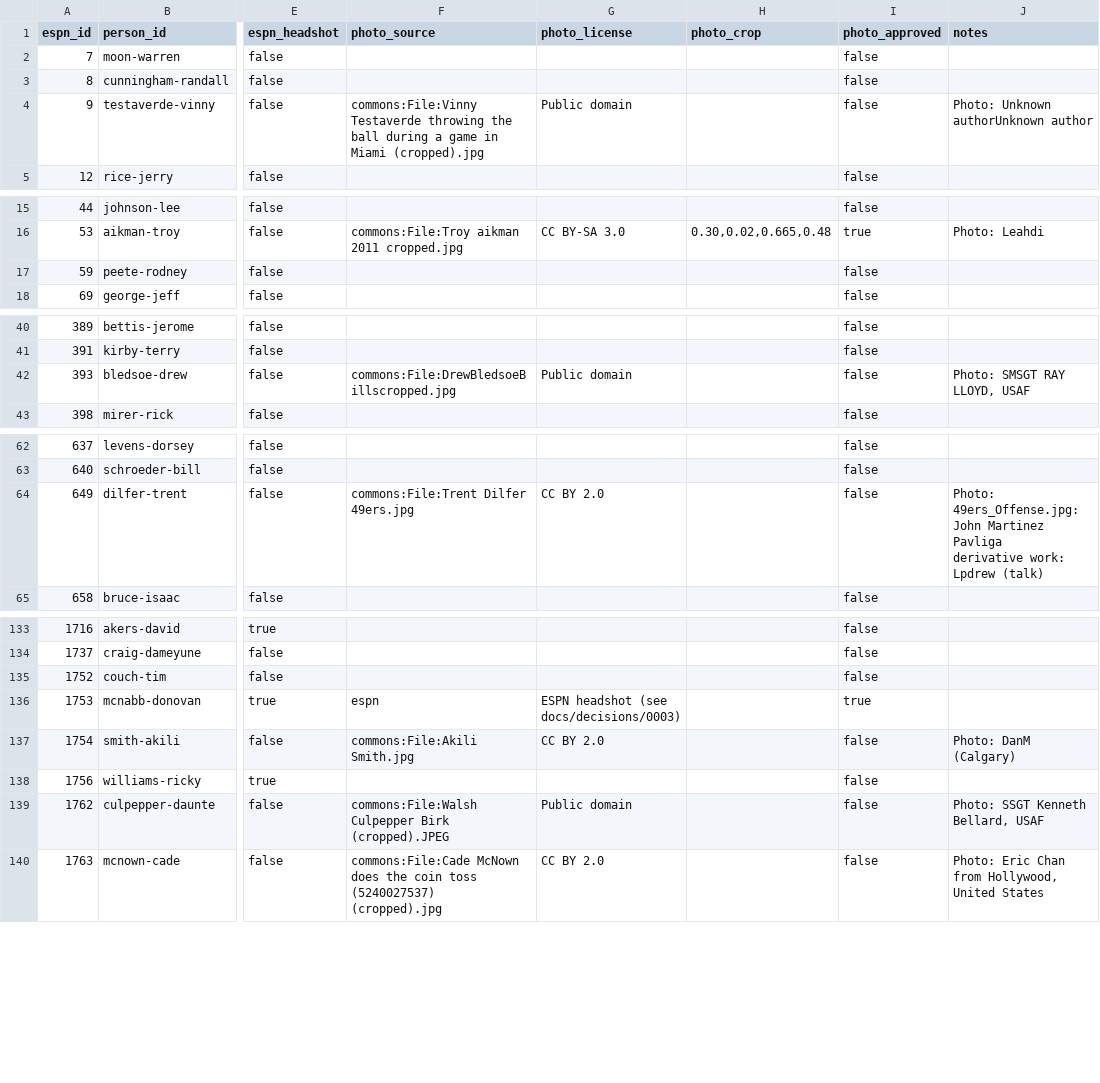
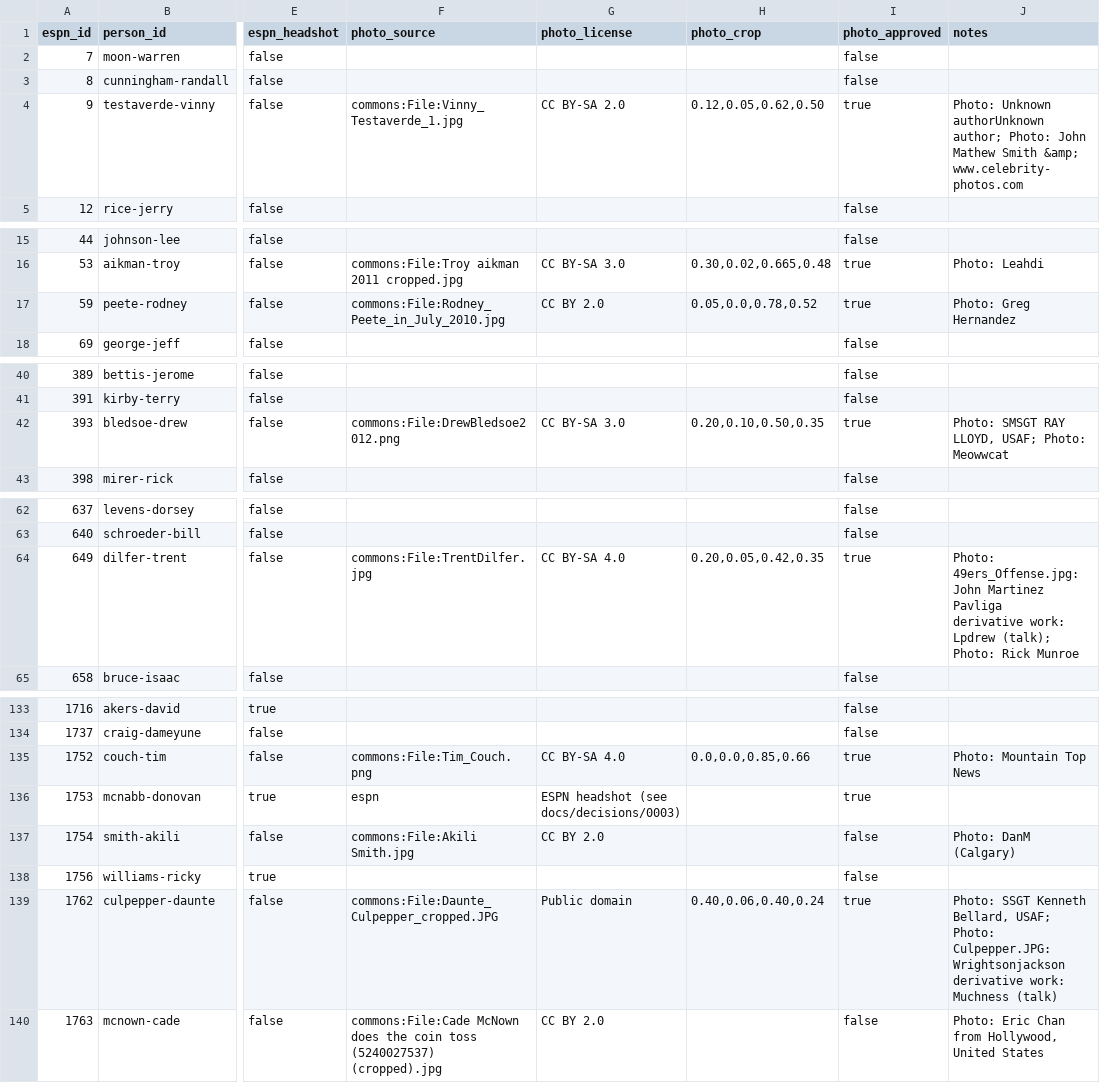
Before and after one commit to frankmichaelsmith/NFL-Faces, a CSV file: content/people.csv, drawn as a sheet; only a part is shown, gaps mark what is left out; ↵ is a line break in a cell; the diff covers the shown part only; the diff names each change by its address in the sheet, - before the commit and + after, or states it on an @@ line.

```diff
--- a/content/people.csv
+++ b/content/people.csv
-F4 (photo_source): commons:File:Vinny Testaverde throwing the ball during a game in Miami (cropped).jpg
+F4 (photo_source): commons:File:Vinny_Testaverde_1.jpg
-G4 (photo_license): Public domain
+G4 (photo_license): CC BY-SA 2.0
-H4 (photo_crop): (empty)
+H4 (photo_crop): 0.12,0.05,0.62,0.50
-I4 (photo_approved): false
+I4 (photo_approved): true
-J4 (notes): …Unknown authorUnknown author
+J4 (notes): …Unknown authorUnknown author; Photo: John Mathew Smith &amp; www.celebrity-photos.com
-F17 (photo_source): (empty)
+F17 (photo_source): commons:File:Rodney_Peete_in_July_2010.jpg
-G17 (photo_license): (empty)
+G17 (photo_license): CC BY 2.0
-H17 (photo_crop): (empty)
+H17 (photo_crop): 0.05,0.0,0.78,0.52
-I17 (photo_approved): false
+I17 (photo_approved): true
-J17 (notes): (empty)
+J17 (notes): Photo: Greg Hernandez
-F42 (photo_source): commons:File:DrewBledsoeBillscropped.jpg
+F42 (photo_source): commons:File:DrewBledsoe2012.png
-G42 (photo_license): Public domain
+G42 (photo_license): CC BY-SA 3.0
-H42 (photo_crop): (empty)
+H42 (photo_crop): 0.20,0.10,0.50,0.35
-I42 (photo_approved): false
+I42 (photo_approved): true
-J42 (notes): Photo: SMSGT RAY LLOYD, USAF
+J42 (notes): Photo: SMSGT RAY LLOYD, USAF; Photo: Meowwcat
-F64 (photo_source): commons:File:Trent Dilfer 49ers.jpg
+F64 (photo_source): commons:File:TrentDilfer.jpg
-G64 (photo_license): CC BY 2.0
+G64 (photo_license): CC BY-SA 4.0
-H64 (photo_crop): (empty)
+H64 (photo_crop): 0.20,0.05,0.42,0.35
-I64 (photo_approved): false
+I64 (photo_approved): true
-J64 (notes): …work: Lpdrew (talk)
+J64 (notes): …work: Lpdrew (talk); Photo: Rick Munroe
-F135 (photo_source): (empty)
+F135 (photo_source): commons:File:Tim_Couch.png
-G135 (photo_license): (empty)
+G135 (photo_license): CC BY-SA 4.0
-H135 (photo_crop): (empty)
+H135 (photo_crop): 0.0,0.0,0.85,0.66
-I135 (photo_approved): false
+I135 (photo_approved): true
-J135 (notes): (empty)
+J135 (notes): Photo: Mountain Top News
-F139 (photo_source): commons:File:Walsh Culpepper Birk (cropped).JPEG
+F139 (photo_source): commons:File:Daunte_Culpepper_cropped.JPG
-H139 (photo_crop): (empty)
+H139 (photo_crop): 0.40,0.06,0.40,0.24
-I139 (photo_approved): false
+I139 (photo_approved): true
-J139 (notes): …Kenneth Bellard, USAF
+J139 (notes): …Kenneth Bellard, USAF; Photo: Culpepper.JPG: Wrightsonjackson ↵ derivative work: Muchness (talk)
```
Also changed, not shown: 15 edited cells elsewhere in this file, 19 other files.
